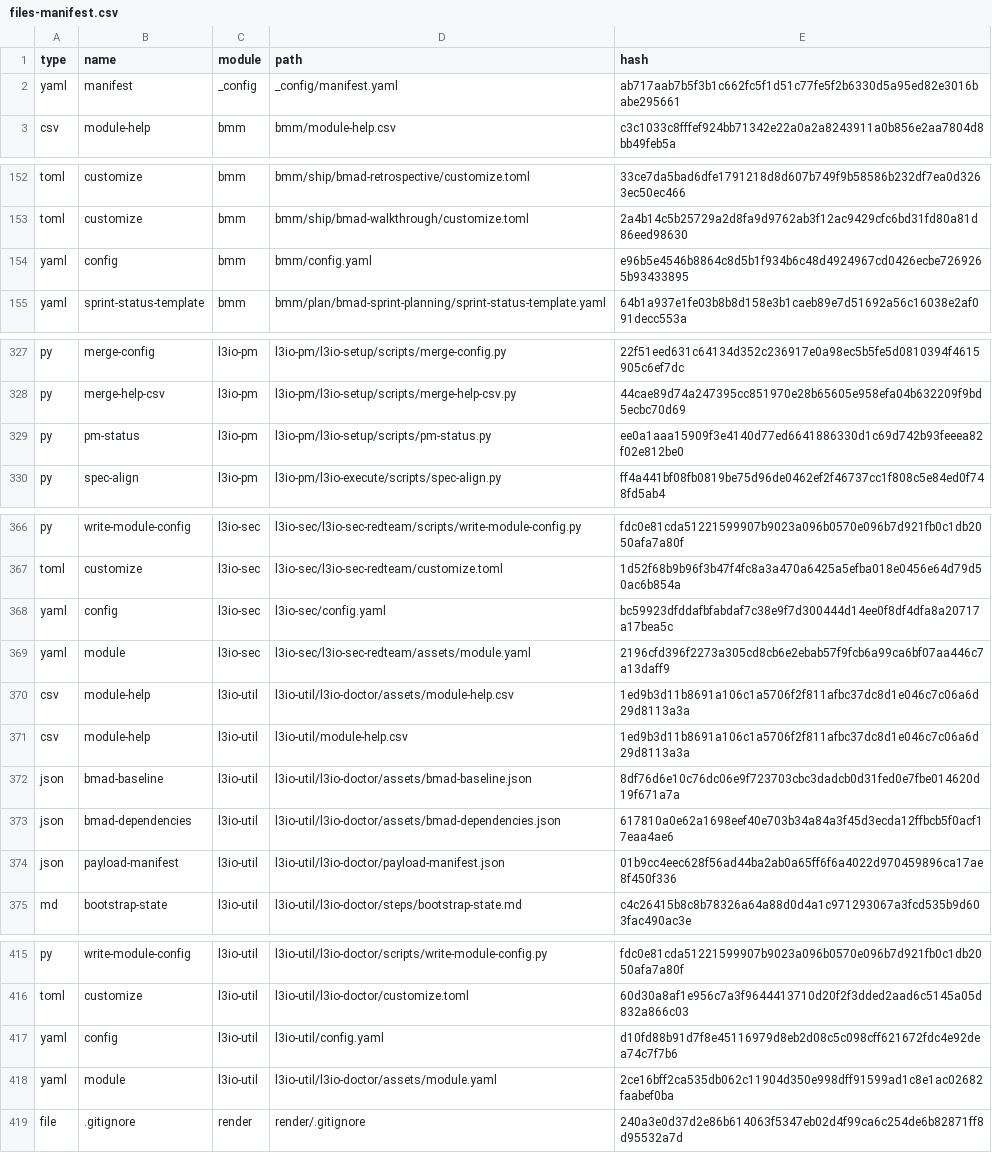
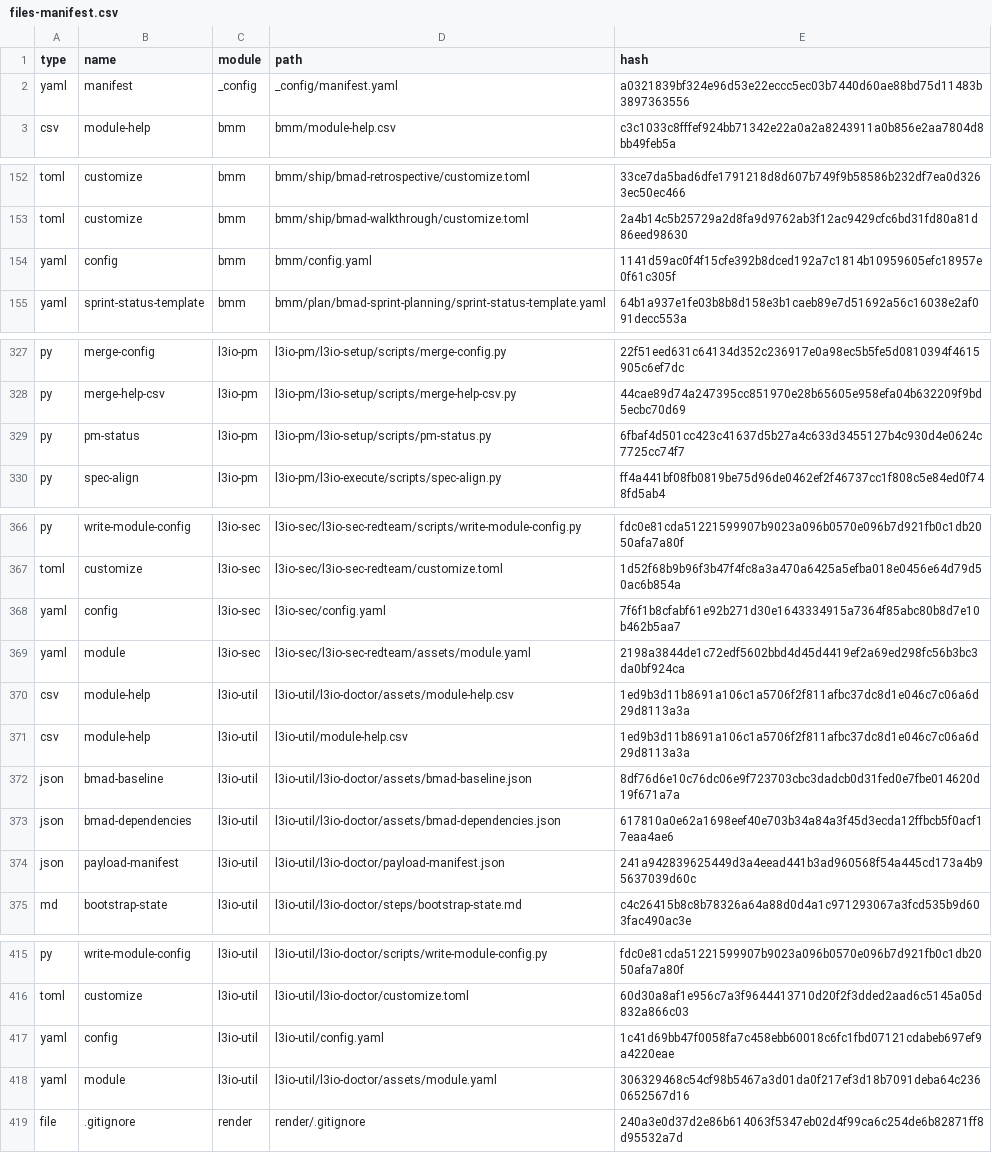
Before and after one commit to actions-marketplace-validations/LiquidLogicLabs_git-action-trigger-workflow, a CSV file: _bmad/_config/files-manifest.csv, drawn as a sheet; only a part is shown, gaps mark what is left out; the diff covers the shown part only.

```diff
--- a/_bmad/_config/files-manifest.csv
+++ b/_bmad/_config/files-manifest.csv
@@ -1,3 +1,3 @@
 type,name,module,path,hash
-"yaml","manifest","_config","_config/manifest.yaml","ab717aab7b5f3b1c662fc5f1d51c77fe5f2b6330d5a95ed82e3016babe295661"
+"yaml","manifest","_config","_config/manifest.yaml","a0321839bf324e96d53e22eccc5ec03b7440d60ae88bd75d11483b3897363556"
 "csv","module-help","bmm","bmm/module-help.csv","c3c1033c8fffef924bb71342e22a0a2a8243911a0b856e2aa7804d8bb49feb5a"
@@ -153,3 +153,3 @@ type,name,module,path,hash
 "toml","customize","bmm","bmm/ship/bmad-walkthrough/customize.toml","2a4b14c5b25729a2d8fa9d9762ab3f12ac9429cfc6bd31fd80a81d86eed98630"
-"yaml","config","bmm","bmm/config.yaml","e96b5e4546b8864c8d5b1f934b6c48d4924967cd0426ecbe7269265b93433895"
+"yaml","config","bmm","bmm/config.yaml","1141d59ac0f4f15cfe392b8dced192a7c1814b10959605efc18957e0f61c305f"
 "yaml","sprint-status-template","bmm","bmm/plan/bmad-sprint-planning/sprint-status-template.yaml","64b1a937e1fe03b8b8d158e3b1caeb89e7d51692a56c16038e2af091decc553a"
@@ -328,3 +328,3 @@ type,name,module,path,hash
 "py","merge-help-csv","l3io-pm","l3io-pm/l3io-setup/scripts/merge-help-csv.py","44cae89d74a247395cc851970e28b65605e958efa04b632209f9bd5ecbc70d69"
-"py","pm-status","l3io-pm","l3io-pm/l3io-setup/scripts/pm-status.py","ee0a1aaa15909f3e4140d77ed6641886330d1c69d742b93feeea82f02e812be0"
+"py","pm-status","l3io-pm","l3io-pm/l3io-setup/scripts/pm-status.py","6fbaf4d501cc423c41637d5b27a4c633d3455127b4c930d4e0624c7725cc74f7"
 "py","spec-align","l3io-pm","l3io-pm/l3io-execute/scripts/spec-align.py","ff4a441bf08fb0819be75d96de0462ef2f46737cc1f808c5e84ed0f748fd5ab4"
@@ -367,4 +367,4 @@ type,name,module,path,hash
 "toml","customize","l3io-sec","l3io-sec/l3io-sec-redteam/customize.toml","1d52f68b9b96f3b47f4fc8a3a470a6425a5efba018e0456e64d79d50ac6b854a"
-"yaml","config","l3io-sec","l3io-sec/config.yaml","bc59923dfddafbfabdaf7c38e9f7d300444d14ee0f8df4dfa8a20717a17bea5c"
-"yaml","module","l3io-sec","l3io-sec/l3io-sec-redteam/assets/module.yaml","2196cfd396f2273a305cd8cb6e2ebab57f9fcb6a99ca6bf07aa446c7a13daff9"
+"yaml","config","l3io-sec","l3io-sec/config.yaml","7f6f1b8cfabf61e92b271d30e1643334915a7364f85abc80b8d7e10b462b5aa7"
+"yaml","module","l3io-sec","l3io-sec/l3io-sec-redteam/assets/module.yaml","2198a3844de1c72edf5602bbd4d45d4419ef2a69ed298fc56b3bc3da0bf924ca"
 "csv","module-help","l3io-util","l3io-util/l3io-doctor/assets/module-help.csv","1ed9b3d11b8691a106c1a5706f2f811afbc37dc8d1e046c7c06a6d29d8113a3a"
@@ -373,3 +373,3 @@ type,name,module,path,hash
 "json","bmad-dependencies","l3io-util","l3io-util/l3io-doctor/assets/bmad-dependencies.json","617810a0e62a1698eef40e703b34a84a3f45d3ecda12ffbcb5f0acf17eaa4ae6"
-"json","payload-manifest","l3io-util","l3io-util/l3io-doctor/payload-manifest.json","01b9cc4eec628f56ad44ba2ab0a65ff6f6a4022d970459896ca17ae8f450f336"
+"json","payload-manifest","l3io-util","l3io-util/l3io-doctor/payload-manifest.json","241a942839625449d3a4eead441b3ad960568f54a445cd173a4b95637039d60c"
 "md","bootstrap-state","l3io-util","l3io-util/l3io-doctor/steps/bootstrap-state.md","c4c26415b8c8b78326a64a88d0d4a1c971293067a3fcd535b9d603fac490ac3e"
@@ -416,4 +416,4 @@ type,name,module,path,hash
 "toml","customize","l3io-util","l3io-util/l3io-doctor/customize.toml","60d30a8af1e956c7a3f9644413710d20f2f3dded2aad6c5145a05d832a866c03"
-"yaml","config","l3io-util","l3io-util/config.yaml","d10fd88b91d7f8e45116979d8eb2d08c5c098cff621672fdc4e92dea74c7f7b6"
-"yaml","module","l3io-util","l3io-util/l3io-doctor/assets/module.yaml","2ce16bff2ca535db062c11904d350e998dff91599ad1c8e1ac02682faabef0ba"
+"yaml","config","l3io-util","l3io-util/config.yaml","1c41d69bb47f0058fa7c458ebb60018c6fc1fbd07121cdabeb697ef9a4220eae"
+"yaml","module","l3io-util","l3io-util/l3io-doctor/assets/module.yaml","306329468c54cf98b5467a3d01da0f217ef3d18b7091deba64c2360652567d16"
 "file",".gitignore","render","render/.gitignore","240a3e0d37d2e86b614063f5347eb02d4f99ca6c254de6b82871ff8d95532a7d"
```
Also changed, not shown: 14 edited cells elsewhere in this file, 37 other files.
